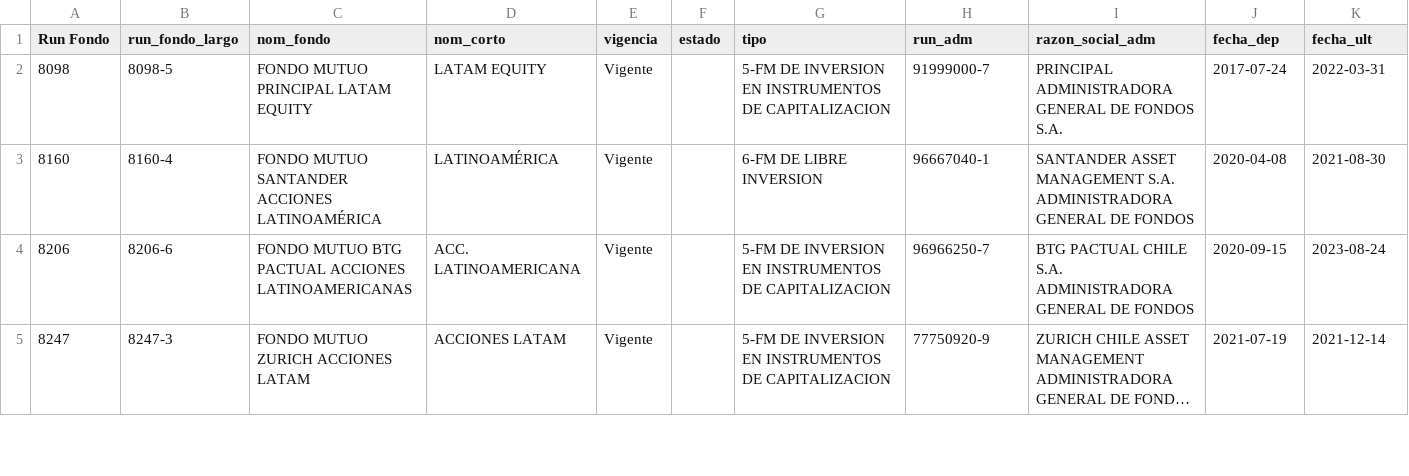
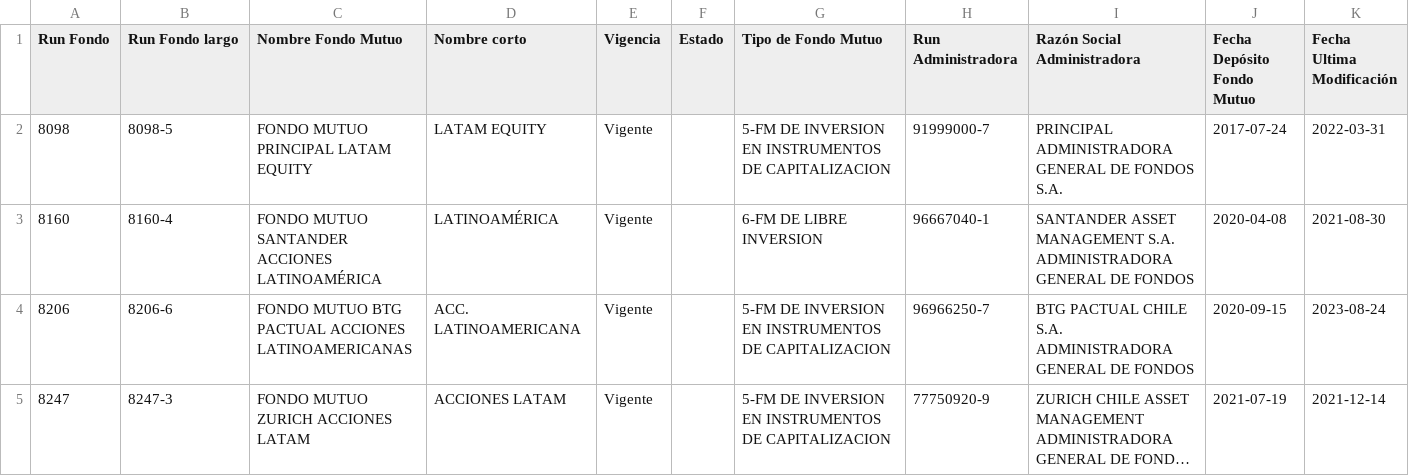
Before and after one commit to aranxazu/ecosarc, a CSV file: uploads/detalle_fondo.csv, drawn as a sheet; only a part is shown; long unchanged cells end in …; the diff covers the shown part only; the diff names each change by its address in the sheet, - before the commit and + after, or states it on an @@ line.

```diff
--- a/uploads/detalle_fondo.csv
+++ b/uploads/detalle_fondo.csv
-B1: run_fondo_largo
+B1: Run Fondo largo
-C1: nom_fondo
+C1: Nombre Fondo Mutuo
-D1: nom_corto
+D1: Nombre corto
-E1: vigencia
+E1: Vigencia
-F1: estado
+F1: Estado
-G1: tipo
+G1: Tipo de Fondo Mutuo
-H1: run_adm
+H1: Run Administradora
-I1: razon_social_adm
+I1: Razón Social Administradora
-J1: fecha_dep
+J1: Fecha Depósito Fondo Mutuo
-K1: fecha_ult
+K1: Fecha Ultima Modificación
```
Also changed, not shown: 5 edited cells elsewhere in this file, uploads/portafolio_Internacional.csv, uploads/portafolio_Nacional.csv, 3 other files.
